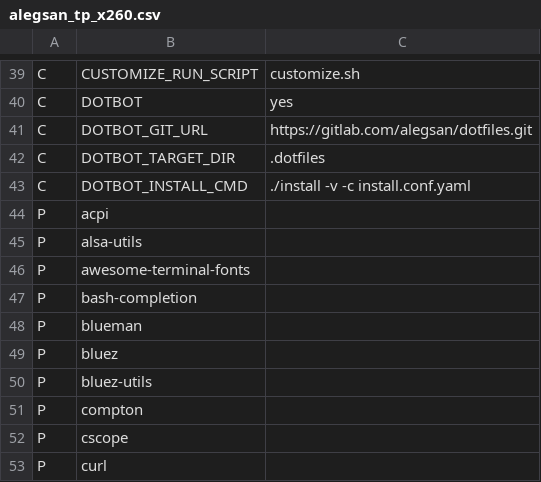
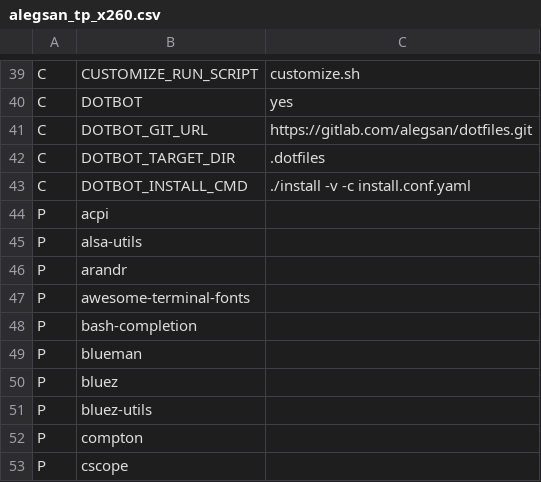
Before and after one commit to schmidtandreas/arch-install, a CSV file: configs/alegsan_tp_x260.csv, drawn as a sheet; only a part is shown, gaps mark what is left out; the shorter side is filled out with more unchanged rows.

Commit message:
config: alegsan: add arandr package

```diff
--- a/configs/alegsan_tp_x260.csv
+++ b/configs/alegsan_tp_x260.csv
@@ -45,2 +45,3 @@ P,acpi,
 P,alsa-utils,
+P,arandr,
 P,awesome-terminal-fonts,
```
